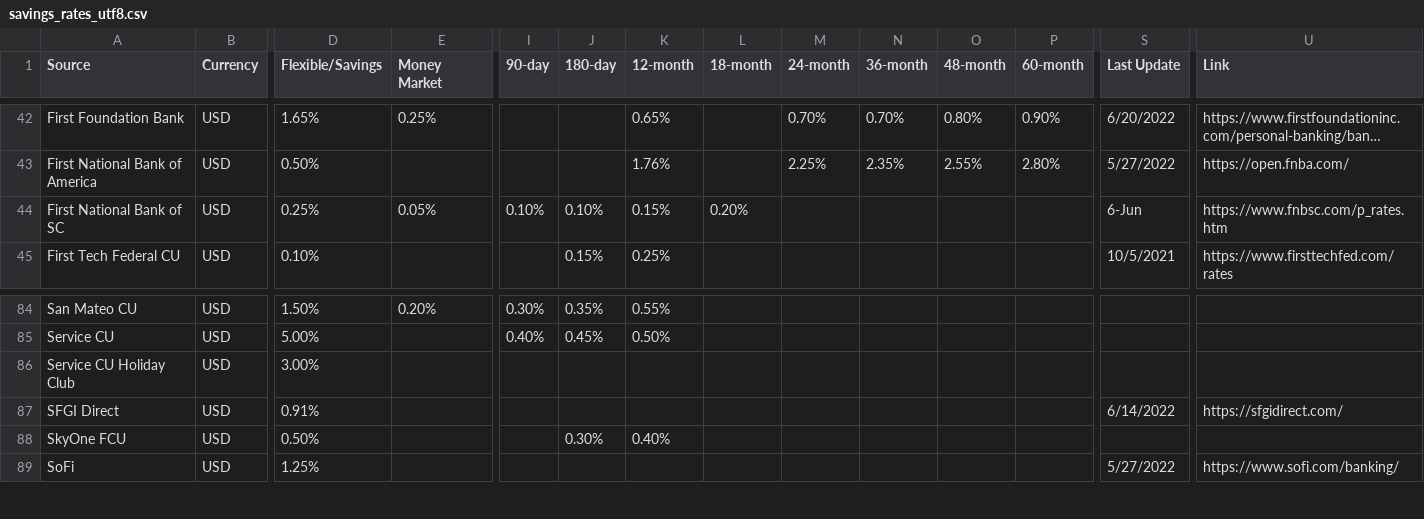
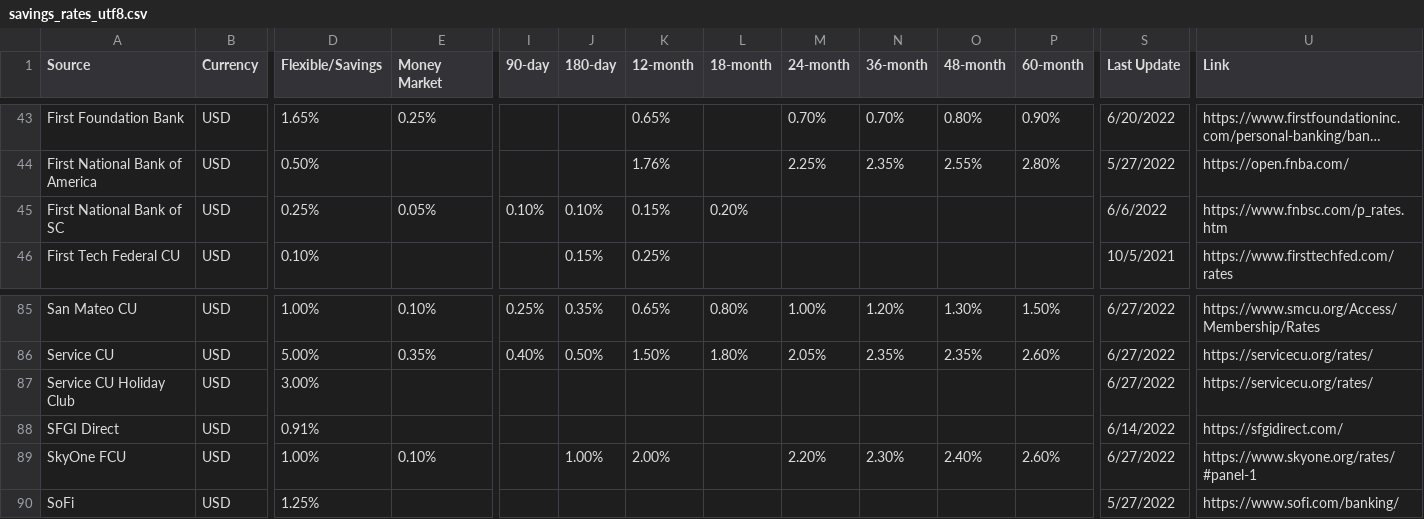
Before and after one commit to hype8912/return_rates, a CSV file: savings_rates_utf8.csv, drawn as a sheet; only a part is shown, gaps mark what is left out; long unchanged cells end in …; addresses are those after the commit; the diff covers the shown part only; the diff names each change by its address in the sheet, - before the commit and + after, or states it on an @@ line.

Commit message:
Updated Ally, Barclays, Blue FCU, Bread, CapitalOne, Schwab, CIT Bank, HEB FCU, Personal Capital, Porte Bank, Restone FCU, Safe America, San Mateo, Service CU, SkyOne, Synchrony, UFB Direct

```diff
--- a/savings_rates_utf8.csv
+++ b/savings_rates_utf8.csv
-S45 (Last Update): 6-Jun
+S45 (Last Update): 6/6/2022
-D85 (Flexible/Savings): 1.50%
+D85 (Flexible/Savings): 1.00%
-E85 (Money Market): 0.20%
+E85 (Money Market): 0.10%
-I85 (90-day): 0.30%
+I85 (90-day): 0.25%
-K85 (12-month): 0.55%
+K85 (12-month): 0.65%
-L85 (18-month): (empty)
+L85 (18-month): 0.80%
-M85 (24-month): (empty)
+M85 (24-month): 1.00%
-N85 (36-month): (empty)
+N85 (36-month): 1.20%
-O85 (48-month): (empty)
+O85 (48-month): 1.30%
-P85 (60-month): (empty)
+P85 (60-month): 1.50%
-S85:S87 (Last Update): (empty)
+S85:S87 (Last Update): 6/27/2022
-U85 (Link): (empty)
+U85 (Link): https://www.smcu.org/Access/Membership/Rates
-E86 (Money Market): (empty)
+E86 (Money Market): 0.35%
-J86 (180-day): 0.45%
+J86 (180-day): 0.50%
-K86 (12-month): 0.50%
+K86 (12-month): 1.50%
-L86 (18-month): (empty)
+L86 (18-month): 1.80%
-M86 (24-month): (empty)
+M86 (24-month): 2.05%
-N86 (36-month): (empty)
+N86 (36-month): 2.35%
-O86 (48-month): (empty)
+O86 (48-month): 2.35%
-P86 (60-month): (empty)
+P86 (60-month): 2.60%
-U86:U87 (Link): (empty)
+U86:U87 (Link): https://servicecu.org/rates/
-D89 (Flexible/Savings): 0.50%
+D89 (Flexible/Savings): 1.00%
-E89 (Money Market): (empty)
+E89 (Money Market): 0.10%
-J89 (180-day): 0.30%
+J89 (180-day): 1.00%
-K89 (12-month): 0.40%
+K89 (12-month): 2.00%
-M89 (24-month): (empty)
+M89 (24-month): 2.20%
-N89 (36-month): (empty)
+N89 (36-month): 2.30%
-O89 (48-month): (empty)
+O89 (48-month): 2.40%
-P89 (60-month): (empty)
+P89 (60-month): 2.60%
-S89 (Last Update): (empty)
+S89 (Last Update): 6/27/2022
-U89 (Link): (empty)
+U89 (Link): https://www.skyone.org/rates/#panel-1
```
Also changed, not shown: 2 added rows and 87 edited cells elsewhere in this file.
